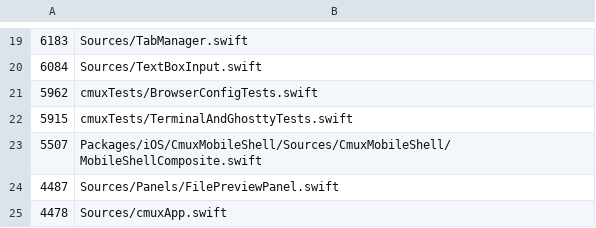
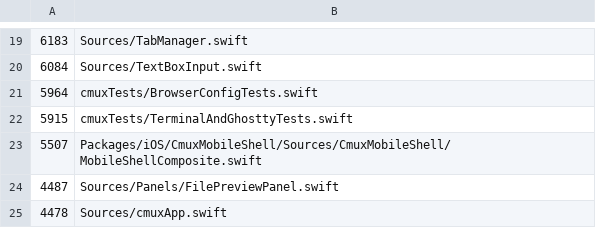
Before and after one commit to whyparv/cmux, a TSV file: .github/swift-file-length-budget.tsv, drawn as a sheet; only a part is shown, gaps mark what is left out.

Commit message:
Fix DevTools test CI compile and budget

```diff
--- a/.github/swift-file-length-budget.tsv
+++ b/.github/swift-file-length-budget.tsv
@@ -20,3 +20,3 @@
 6084	Sources/TextBoxInput.swift
-5962	cmuxTests/BrowserConfigTests.swift
+5964	cmuxTests/BrowserConfigTests.swift
 5915	cmuxTests/TerminalAndGhosttyTests.swift
```
Also changed, not shown: 1 other file.
